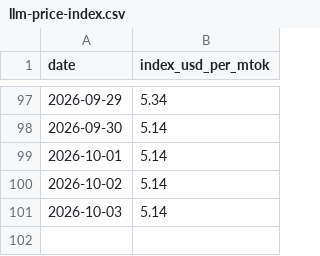
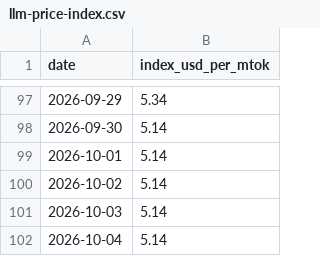
Before and after one commit to romanshumy/llm-prices-data, a CSV file: llm-price-index.csv, drawn as a sheet; only a part is shown, gaps mark what is left out.

Commit message:
data: sync 2026-10-04 00:22 UTC

```diff
--- a/llm-price-index.csv
+++ b/llm-price-index.csv
@@ -101 +101,2 @@ date,index_usd_per_mtok
 2026-10-03,5.14
+2026-10-04,5.14
```
Also changed, not shown: 3 other files.
